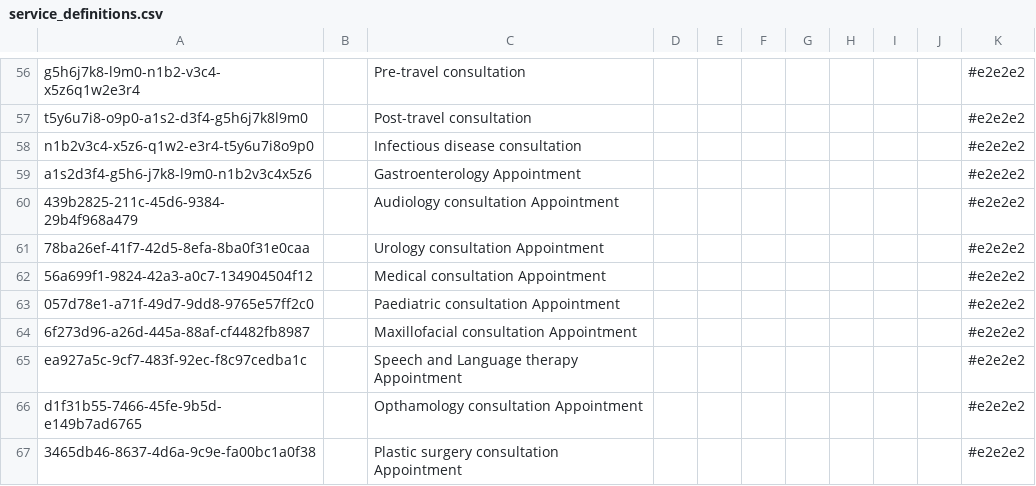
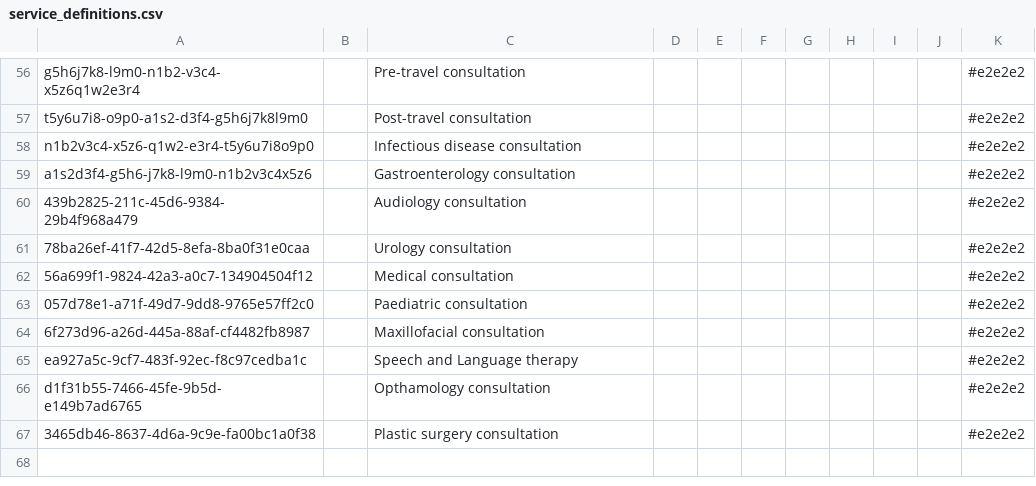
Before and after one commit to palladiumkenya/openmrs-config-kenyaemr, a CSV file: configuration/appointmentservicedefinitions/service_definitions.csv, drawn as a sheet; only a part is shown, gaps mark what is left out.

Commit message:
drop the name appointment

```diff
--- a/configuration/appointmentservicedefinitions/service_definitions.csv
+++ b/configuration/appointmentservicedefinitions/service_definitions.csv
@@ -58,10 +58,10 @@ t5y6u7i8-o9p0-a1s2-d3f4-g5h6j7k8l9m0,,Post-travel consultation,,,,,,,,#e2e2e2
 n1b2v3c4-x5z6-q1w2-e3r4-t5y6u7i8o9p0,,Infectious disease consultation,,,,,,,,#e2e2e2
-a1s2d3f4-g5h6-j7k8-l9m0-n1b2v3c4x5z6,,Gastroenterology Appointment,,,,,,,,#e2e2e2
-439b2825-211c-45d6-9384-29b4f968a479,,Audiology consultation Appointment,,,,,,,,#e2e2e2
-78ba26ef-41f7-42d5-8efa-8ba0f31e0caa,,Urology consultation Appointment,,,,,,,,#e2e2e2
-56a699f1-9824-42a3-a0c7-134904504f12,,Medical consultation Appointment,,,,,,,,#e2e2e2
-057d78e1-a71f-49d7-9dd8-9765e57ff2c0,,Paediatric consultation Appointment,,,,,,,,#e2e2e2
-6f273d96-a26d-445a-88af-cf4482fb8987,,Maxillofacial consultation Appointment,,,,,,,,#e2e2e2
-ea927a5c-9cf7-483f-92ec-f8c97cedba1c,,Speech and Language therapy Appointment,,,,,,,,#e2e2e2
-d1f31b55-7466-45fe-9b5d-e149b7ad6765,,Opthamology consultation Appointment,,,,,,,,#e2e2e2
-3465db46-8637-4d6a-9c9e-fa00bc1a0f38,,Plastic surgery consultation Appointment,,,,,,,,#e2e2e2
+a1s2d3f4-g5h6-j7k8-l9m0-n1b2v3c4x5z6,,Gastroenterology consultation,,,,,,,,#e2e2e2
+439b2825-211c-45d6-9384-29b4f968a479,,Audiology consultation,,,,,,,,#e2e2e2
+78ba26ef-41f7-42d5-8efa-8ba0f31e0caa,,Urology consultation,,,,,,,,#e2e2e2
+56a699f1-9824-42a3-a0c7-134904504f12,,Medical consultation,,,,,,,,#e2e2e2
+057d78e1-a71f-49d7-9dd8-9765e57ff2c0,,Paediatric consultation,,,,,,,,#e2e2e2
+6f273d96-a26d-445a-88af-cf4482fb8987,,Maxillofacial consultation,,,,,,,,#e2e2e2
+ea927a5c-9cf7-483f-92ec-f8c97cedba1c,,Speech and Language therapy,,,,,,,,#e2e2e2
+d1f31b55-7466-45fe-9b5d-e149b7ad6765,,Opthamology consultation,,,,,,,,#e2e2e2
+3465db46-8637-4d6a-9c9e-fa00bc1a0f38,,Plastic surgery consultation,,,,,,,,#e2e2e2
```
